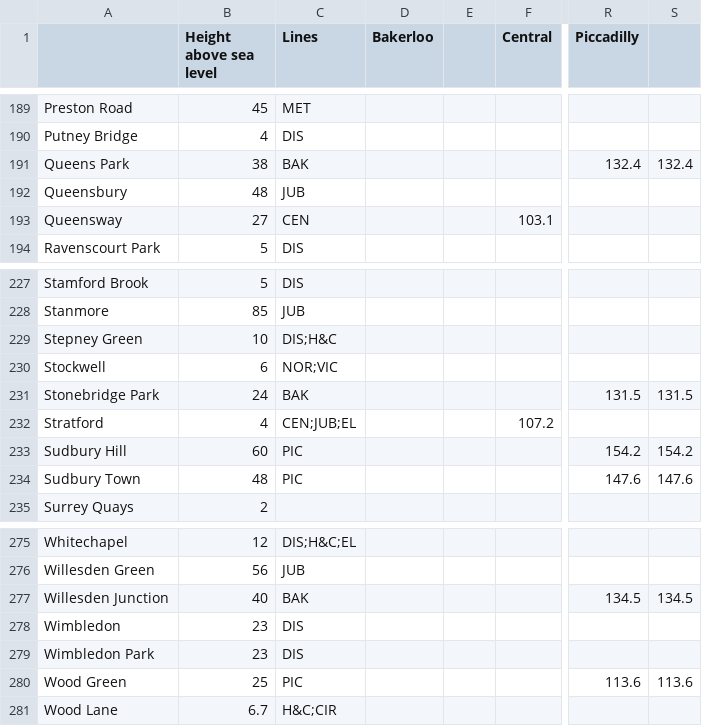
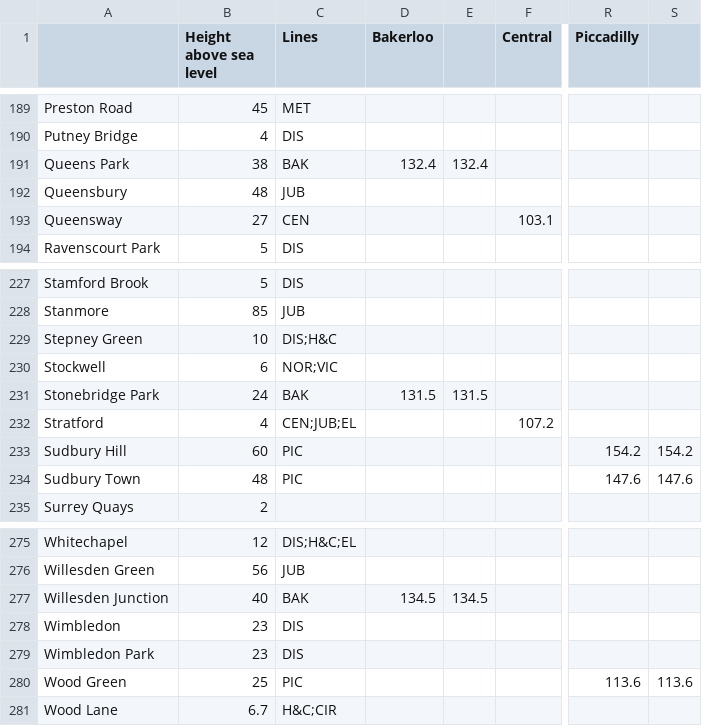
Before and after one commit to OmGaler/Subsurface, a CSV file: data/station-depths.csv, drawn as a sheet; only a part is shown, gaps mark what is left out; the diff covers the shown part only; the diff names each change by its address in the sheet, - before the commit and + after, or states it on an @@ line.

```diff
--- a/data/station-depths.csv
+++ b/data/station-depths.csv
-D191 (Bakerloo): (empty)
+D191 (Bakerloo): 132.4
-E191: (empty)
+E191: 132.4
-R191 (Piccadilly): 132.4
+R191 (Piccadilly): (empty)
-S191: 132.4
+S191: (empty)
-D231 (Bakerloo): (empty)
+D231 (Bakerloo): 131.5
-E231: (empty)
+E231: 131.5
-R231 (Piccadilly): 131.5
+R231 (Piccadilly): (empty)
-S231: 131.5
+S231: (empty)
-D277 (Bakerloo): (empty)
+D277 (Bakerloo): 134.5
-E277: (empty)
+E277: 134.5
-R277 (Piccadilly): 134.5
+R277 (Piccadilly): (empty)
-S277: 134.5
+S277: (empty)
```
Also changed, not shown: 1 added row, 1 removed row and 63 edited cells elsewhere in this file, 4 other files.
